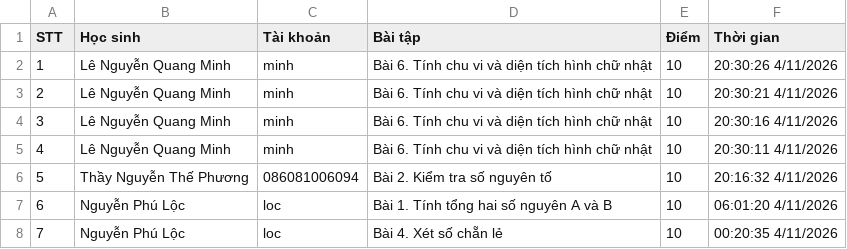
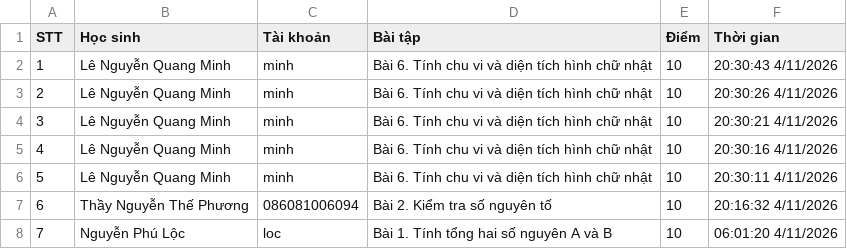
Before and after one commit to thefuong119/ai-python-thcs, a CSV file: SUBMISSIONS.csv, drawn as a sheet; only a part is shown; the shorter side is filled out with more unchanged rows; addresses are those after the commit; the diff names each change by its address in the sheet, - before the commit and + after, or states it on an @@ line.

Commit message:
[Submissions] Cập nhật 20:30:44 4/11/2026

```diff
--- a/SUBMISSIONS.csv
+++ b/SUBMISSIONS.csv
+row 2: 1 | Lê Nguyễn Quang Minh | minh | Bài 6. Tính chu vi và diện tích hình chữ nhật | 10 | 20:30:43 4/11/2026
@@ column A (STT) renumbered from row 3 down @@
```
